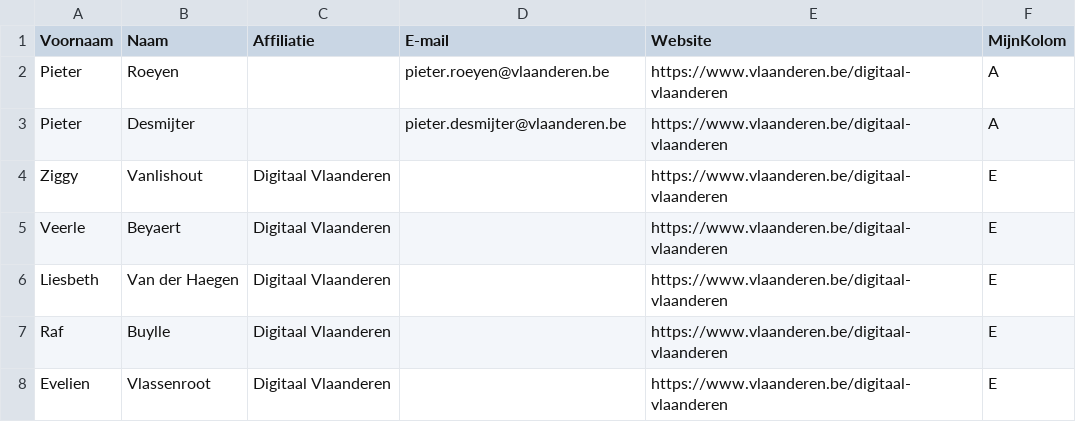
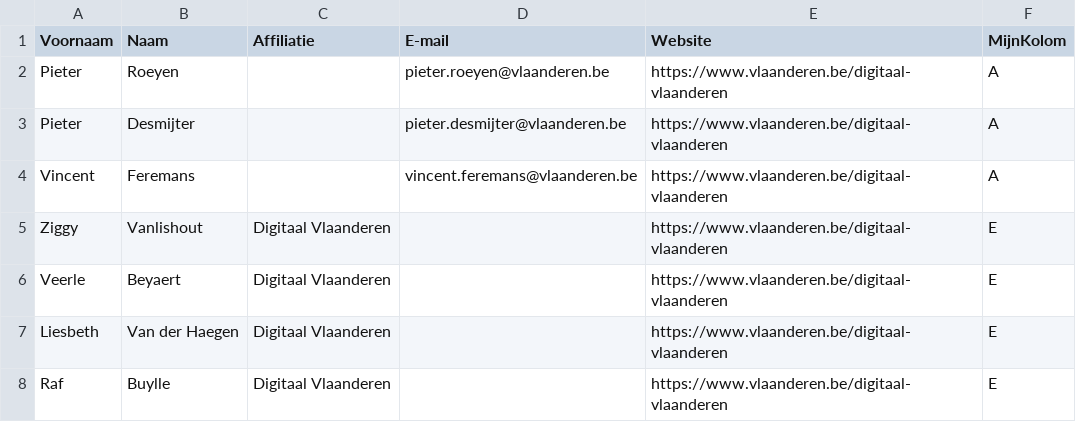
Before and after one commit to Informatievlaanderen/OSLOthema-incentiveringsplatform, a CSV file: stakeholders.csv, drawn as a sheet; only a part is shown; the shorter side is filled out with more unchanged rows.

Commit message:
Update stakeholders.csv

```diff
--- a/stakeholders.csv
+++ b/stakeholders.csv
@@ -3,2 +3,3 @@ Pieter;Roeyen;;pieter.roeyen@vlaanderen.be;https://www.vlaanderen.be/digitaal-vl
 Pieter;Desmijter;;pieter.desmijter@vlaanderen.be;https://www.vlaanderen.be/digitaal-vlaanderen;A
+Vincent;Feremans;;vincent.feremans@vlaanderen.be;https://www.vlaanderen.be/digitaal-vlaanderen;A
 Ziggy;Vanlishout;Digitaal Vlaanderen;;https://www.vlaanderen.be/digitaal-vlaanderen;E
```
